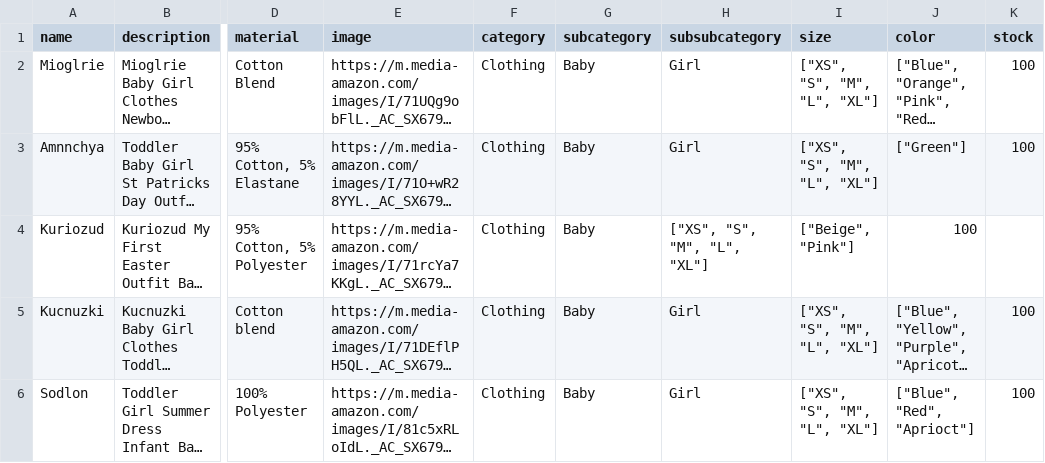
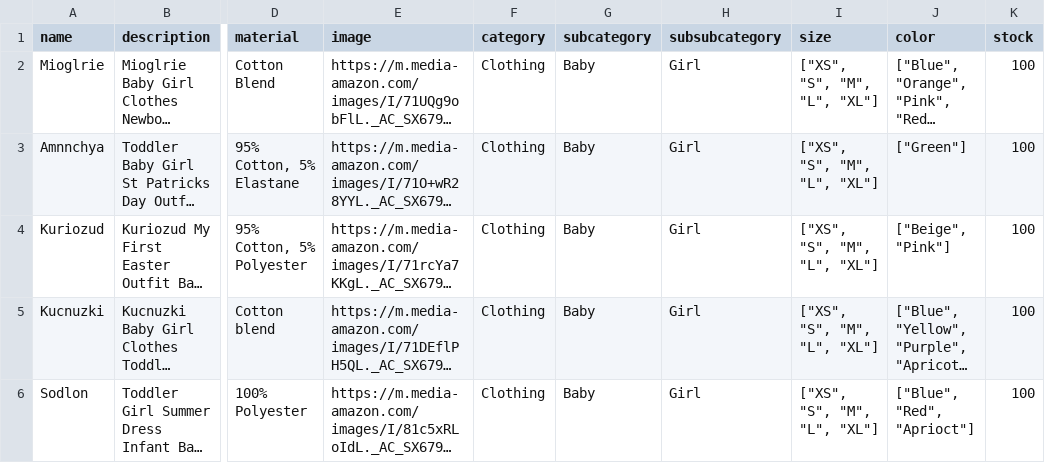
Before and after one commit to Lakshmipriya0812/Sonic-Touch-AI, a CSV file: server/mongodb-data/Baby-Girl.csv, drawn as a sheet; only a part is shown, gaps mark what is left out; long unchanged cells end in …; the diff names each change by its address in the sheet, - before the commit and + after, or states it on an @@ line.

Commit message:
edit Baby-Girl.csv

```diff
--- a/server/mongodb-data/Baby-Girl.csv
+++ b/server/mongodb-data/Baby-Girl.csv
-H4 (subsubcategory): ["XS", "S", "M", "L", "XL"]
+H4 (subsubcategory): Girl
-I4 (size): ["Beige", "Pink"]
+I4 (size): ["XS", "S", "M", "L", "XL"]
-J4 (color): 100
+J4 (color): ["Beige", "Pink"]
-K4 (stock): (empty)
+K4 (stock): 100
```
